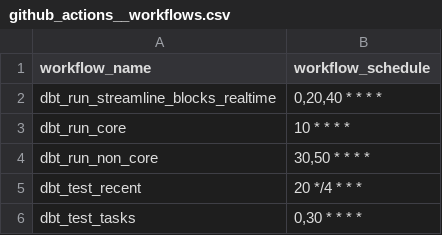
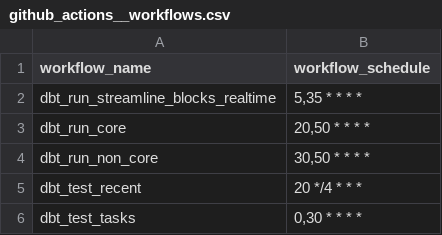
Before and after one commit to FlipsideCrypto/aleo-models, a CSV file: data/github_actions__workflows.csv, drawn as a sheet.

Commit message:
updated runtimes to 2x/hour

```diff
--- a/data/github_actions__workflows.csv
+++ b/data/github_actions__workflows.csv
@@ -1,4 +1,4 @@
 workflow_name,workflow_schedule
-dbt_run_streamline_blocks_realtime,"0,20,40 * * * *"
-dbt_run_core,"10 * * * *"
+dbt_run_streamline_blocks_realtime,"5,35 * * * *"
+dbt_run_core,"20,50 * * * *"
 dbt_run_non_core,"30,50 * * * *"
```
